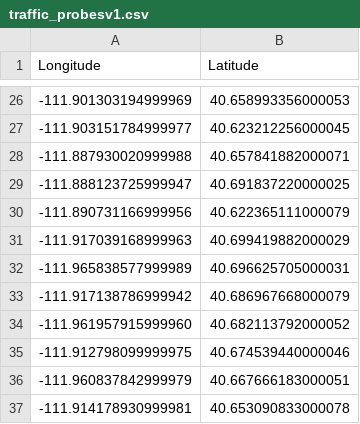
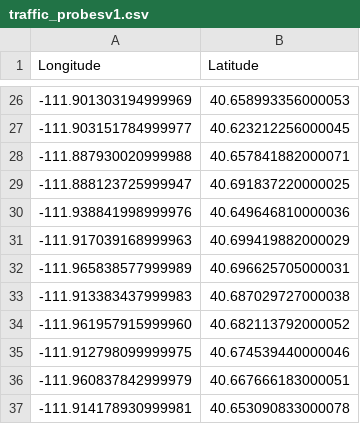
Before and after one commit to TaylorsvilleGIS/Traffic, a CSV file: traffic_probesv1.csv, drawn as a sheet; only a part is shown, gaps mark what is left out; removed rows and columns are numbered as before the commit, all else as after; the diff covers the shown part only; the diff names each change by its address in the sheet, - before the commit and + after, or states it on an @@ line.

```diff
--- a/traffic_probesv1.csv
+++ b/traffic_probesv1.csv
-row 30: -111.890731166999956 | 40.622365111000079
+row 30: -111.938841998999976 | 40.649646810000036
-row 33: -111.917138786999942 | 40.686967668000079
+row 33: -111.913383437999983 | 40.687029727000038
```
Also changed, not shown: 13 added rows and 10 removed rows elsewhere in this file.
